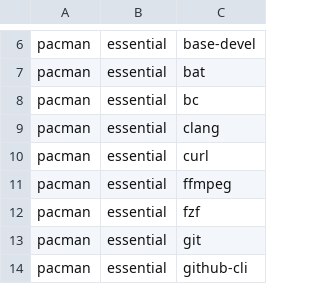
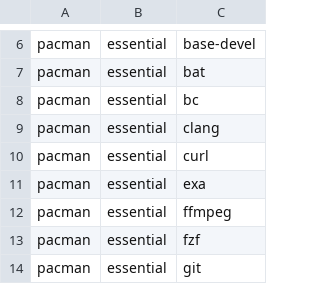
Before and after one commit to JoseFilipeFerreira/toolbelt, a CSV file: .workflow.csv, drawn as a sheet; only a part is shown, gaps mark what is left out; the shorter side is filled out with more unchanged rows; the diff names each change by its address in the sheet, - before the commit and + after, or states it on an @@ line.

```diff
--- a/.workflow.csv
+++ b/.workflow.csv
+row 11: pacman | essential | exa
```
Also changed, not shown: 1 other file.
